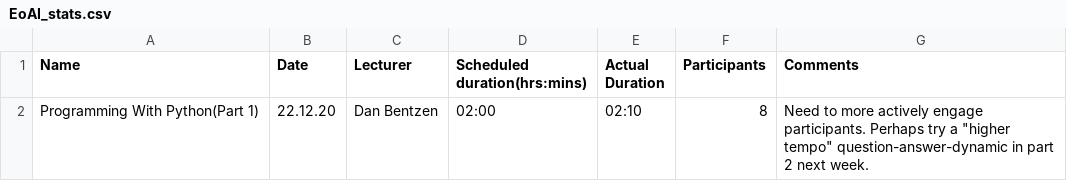
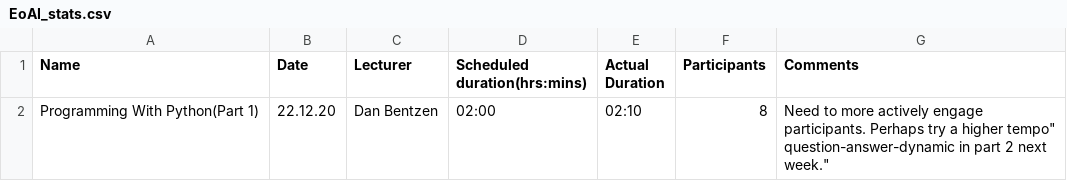
Before and after one commit to johjak/Essentials-of-AI-Documentation, a CSV file: Courses/Statistics/EoAI_stats.csv, drawn as a sheet.

Commit message:
csv

```diff
--- a/Courses/Statistics/EoAI_stats.csv
+++ b/Courses/Statistics/EoAI_stats.csv
@@ -1,2 +1,2 @@
 Name,Date,Lecturer,Scheduled duration(hrs:mins),Actual Duration, Participants, Comments
-Programming With Python(Part 1), 22.12.20,Dan Bentzen,02:00,02:10,8,Need to more actively engage participants. Perhaps try a "higher tempo" question-answer-dynamic in part 2 next week.
+Programming With Python(Part 1), 22.12.20,Dan Bentzen,02:00,02:10,8,"Need to more actively engage participants. Perhaps try a "higher tempo" question-answer-dynamic in part 2 next week."
```
